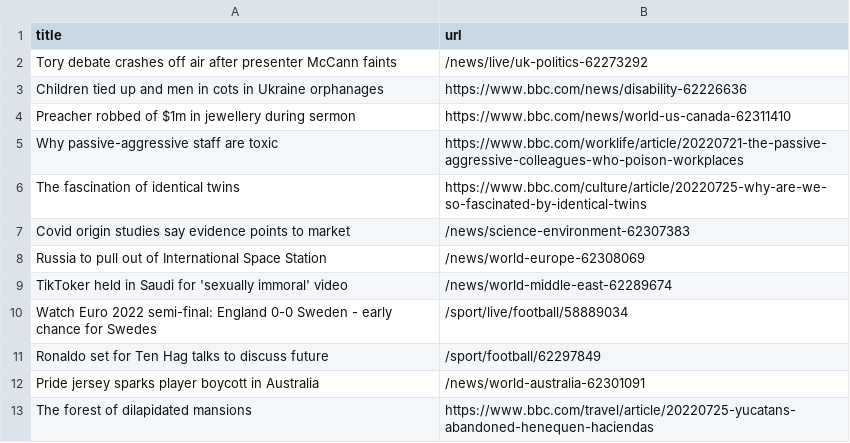
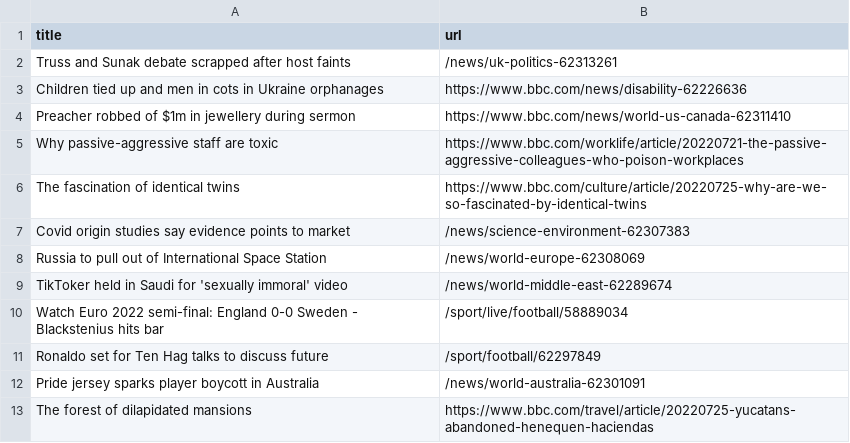
Before and after one commit to onlyandrewn/automatic-scraper, a CSV file: bbc.csv, drawn as a sheet; only a part is shown.

```diff
--- a/bbc.csv
+++ b/bbc.csv
@@ -1,3 +1,3 @@
 title,url
-Tory debate crashes off air after presenter McCann faints,/news/live/uk-politics-62273292
+Truss and Sunak debate scrapped after host faints,/news/uk-politics-62313261
 Children tied up and men in cots in Ukraine orphanages,https://www.bbc.com/news/disability-62226636
@@ -9,3 +9,3 @@ Russia to pull out of International Space Station,/news/world-europe-62308069
 TikToker held in Saudi for 'sexually immoral' video,/news/world-middle-east-62289674
-Watch Euro 2022 semi-final: England 0-0 Sweden - early chance for Swedes,/sport/live/football/58889034
+Watch Euro 2022 semi-final: England 0-0 Sweden - Blackstenius hits bar,/sport/live/football/58889034
 Ronaldo set for Ten Hag talks to discuss future,/sport/football/62297849
```
